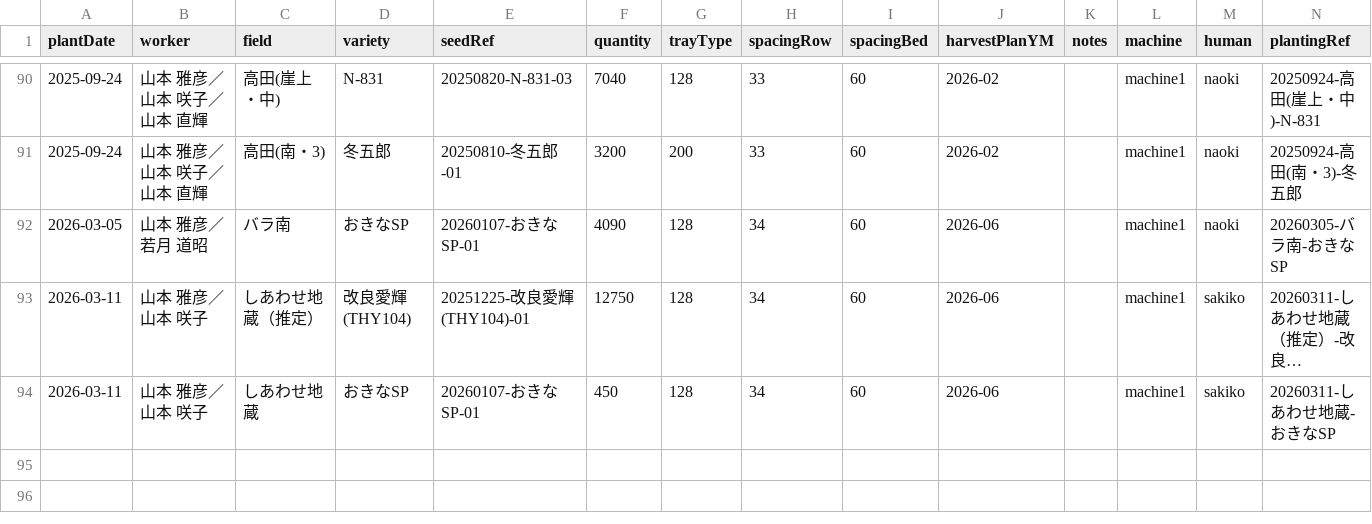
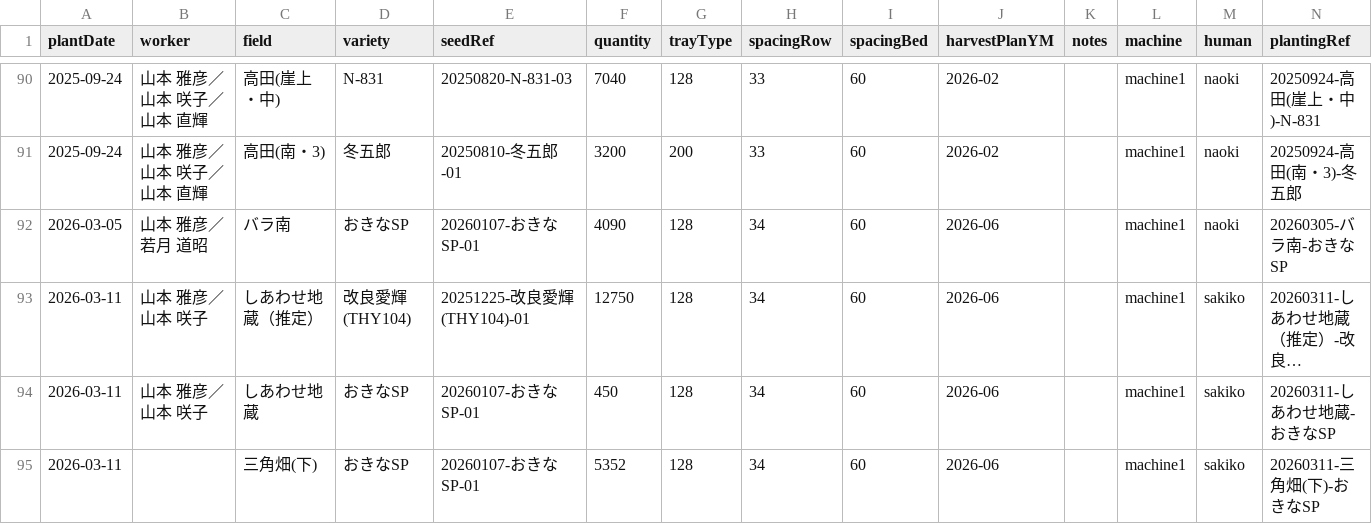
Before and after one commit to yamamoto-to-farm/yamamoto-farm-log, a CSV file: logs/planting/all.csv, drawn as a sheet; only a part is shown, gaps mark what is left out; long unchanged cells end in ….

```diff
--- a/logs/planting/all.csv
+++ b/logs/planting/all.csv
@@ -94 +94,2 @@ plantDate,worker,field,variety,seedRef,quantity,trayType,spacingRow,spacingBed,h
 2026-03-11,山本 雅彦／山本 咲子,しあわせ地蔵,おきなSP,20260107-おきなSP-01,450,128,34,60,2026-06,,machine1,sakiko,20260311-しあわせ地蔵-おきなSP
+2026-03-11,,三角畑(下),おきなSP,20260107-おきなSP-01,5352,128,34,60,2026-06,,machine1,sakiko,20260311-三角畑(下)-おきなSP
```
Also changed, not shown: 1 other file.
